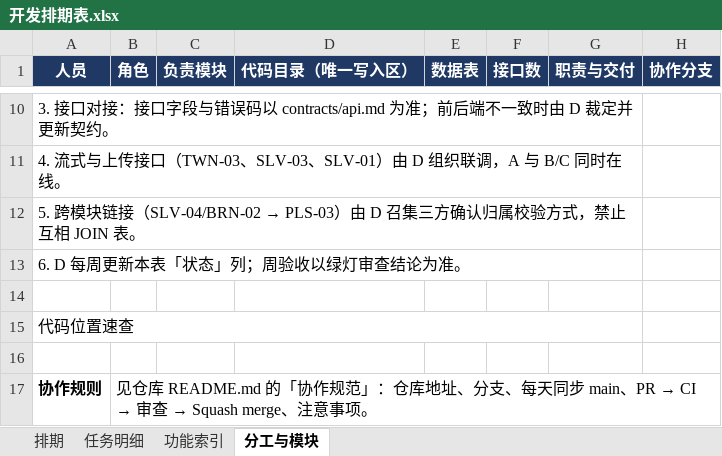
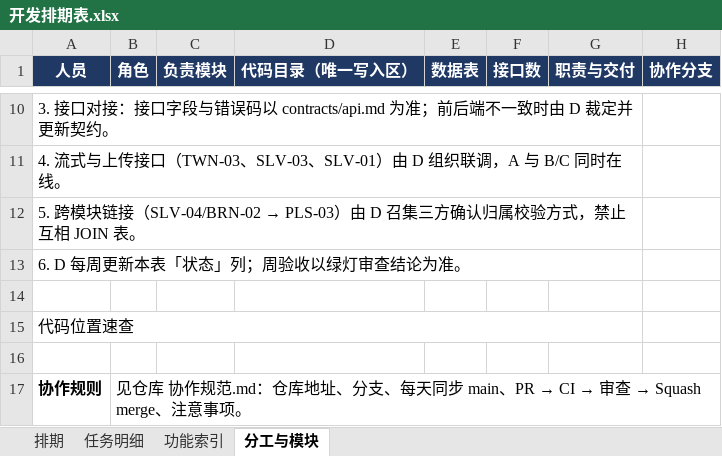
Before and after one commit to zMaliu/Karo, an Excel workbook: 开发排期表.xlsx, sheet 分工与模块, drawn as a sheet; only a part is shown, gaps mark what is left out; values as stored, in another font and other column widths than the file's, no borders; the diff names each change by its address in the sheet, - before the commit and + after, or states it on an @@ line.

Commit message:
docs: README 只保留目录结构与启动；协作规范拆为独立文件 (#3)

```diff
--- a/开发排期表.xlsx (sheet 分工与模块)
+++ b/开发排期表.xlsx (sheet 分工与模块)
-B17 (角色): 见仓库 README.md 的「协作规范」：仓库地…
+B17 (角色): 见仓库 协作规范.md：仓库地…
```
Also changed, not shown: 2 other files.
